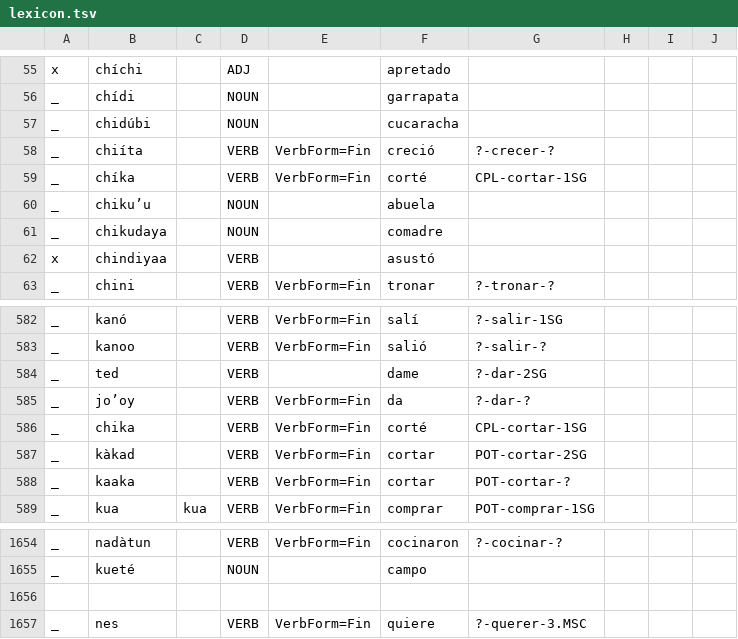
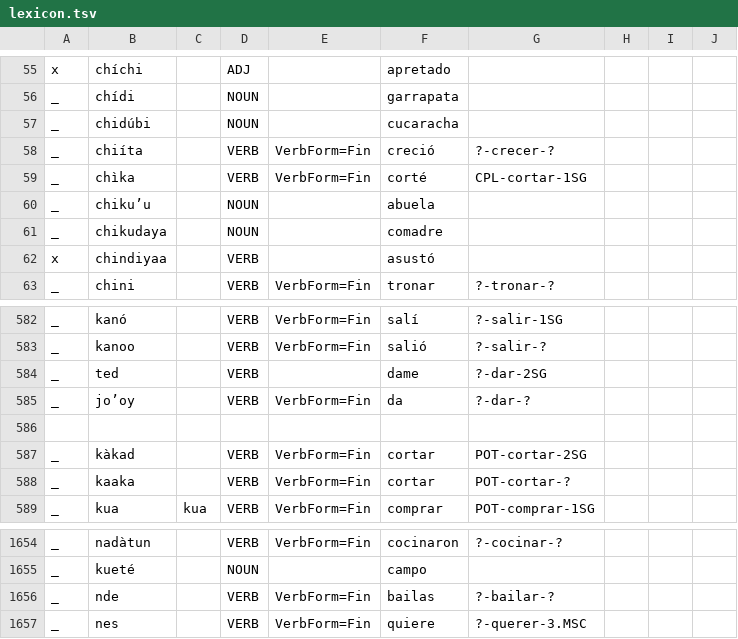
Before and after one commit to apertium/apertium-cux, a TSV file: corpora/tagger/lexicon.tsv, drawn as a sheet; only a part is shown, gaps mark what is left out.

```diff
--- a/corpora/tagger/lexicon.tsv
+++ b/corpora/tagger/lexicon.tsv
@@ -58,3 +58,3 @@ _	chidúbi		NOUN		cucaracha
 _	chiíta		VERB	VerbForm=Fin	creció	?-crecer-?			
-_	chíka		VERB	VerbForm=Fin	corté	CPL-cortar-1SG			
+_	chìka		VERB	VerbForm=Fin	corté	CPL-cortar-1SG			
 _	chikuʼu		NOUN		abuela				
@@ -585,3 +585,3 @@ _	ted		VERB		dame	?-dar-2SG
 _	joʼoy		VERB	VerbForm=Fin	da	?-dar-?			
-_	chika		VERB	VerbForm=Fin	corté	CPL-cortar-1SG			
+									
 _	kàkad		VERB	VerbForm=Fin	cortar	POT-cortar-2SG			
@@ -1655,3 +1655,3 @@ _	nadàtun		VERB	VerbForm=Fin	cocinaron	?-cocinar-?
 _	kueté		NOUN		campo				
-									
+_	nde		VERB	VerbForm=Fin	bailas	?-bailar-?			
 _	nes		VERB	VerbForm=Fin	quiere	?-querer-3.MSC			
```
Also changed, not shown: corpora/tagger/corrections.tsv, corpora/tagger/verbs.tsv, 4 other files.
